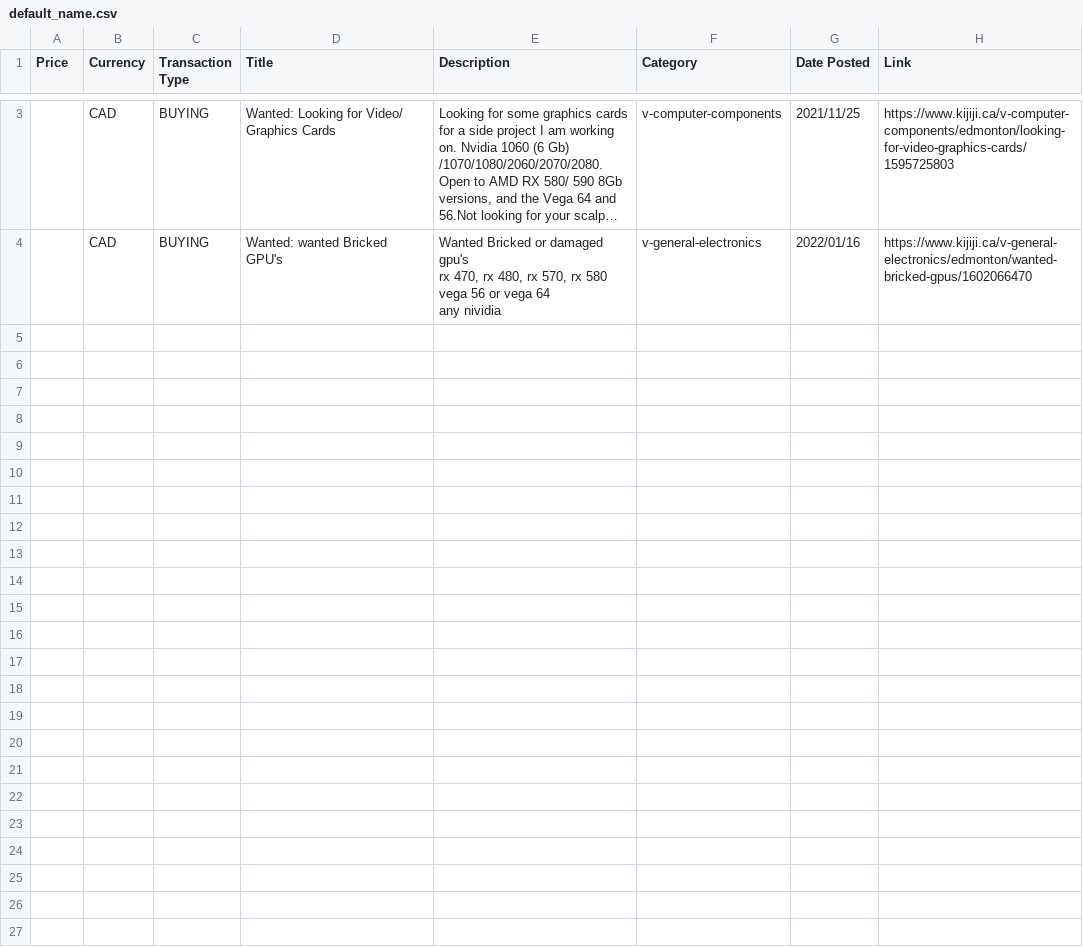
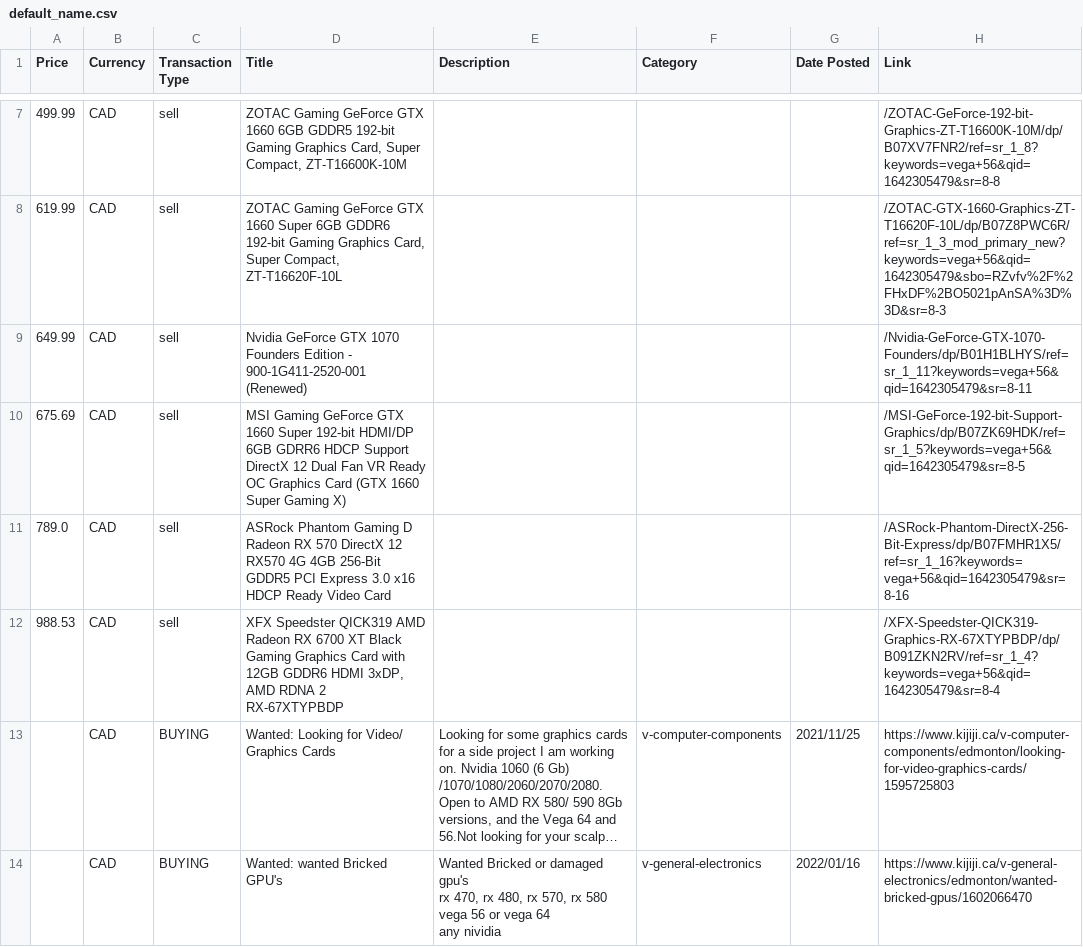
Before and after one commit to arongu321/Bach-to-the-Future, a CSV file: default_name.csv, drawn as a sheet; only a part is shown, gaps mark what is left out; long unchanged cells end in …; the diff covers the shown part only; the diff names each change by its address in the sheet, - before the commit and + after, or states it on an @@ line.

```diff
--- a/default_name.csv
+++ b/default_name.csv
+row 7: 499.99 | CAD | sell | ZOTAC Gaming GeForce GTX 1660 6GB GDDR5 192-bit Gaming Graphics Card, Super Compact, ZT-T16600K-10M |  |  |  | /ZOTAC-GeForce-192-bit-Graphics-ZT-T16600K-10M/dp/B07XV7FNR2/ref=sr_1_8?keywords=vega+56&qid=1642305479&sr=8-8
+row 8: 619.99 | CAD | sell | ZOTAC Gaming GeForce GTX 1660 Super 6GB GDDR6 192-bit Gaming Graphics Card, Super Compact, ZT-T16620F-10L |  |  |  | /ZOTAC-GTX-1660-Graphics-ZT-T16620F-10L/dp/B07Z8PWC6R/ref=sr_1_3_mod_primary_new?keywords=vega+56&qid=1642305479&sbo=RZvfv%2F%2FHxDF%2BO5021pAnSA%3D%3D&sr=8-3
+row 9: 649.99 | CAD | sell | Nvidia GeForce GTX 1070 Founders Edition - 900-1G411-2520-001 (Renewed) |  |  |  | /Nvidia-GeForce-GTX-1070-Founders/dp/B01H1BLHYS/ref=sr_1_11?keywords=vega+56&qid=1642305479&sr=8-11
+row 10: 675.69 | CAD | sell | MSI Gaming GeForce GTX 1660 Super 192-bit HDMI/DP 6GB GDRR6 HDCP Support DirectX 12 Dual Fan VR Ready OC Graphics Card (GTX 1660 Super Gaming X) |  |  |  | /MSI-GeForce-192-bit-Support-Graphics/dp/B07ZK69HDK/ref=sr_1_5?keywords=vega+56&qid=1642305479&sr=8-5
+row 11: 789.0 | CAD | sell | ASRock Phantom Gaming D Radeon RX 570 DirectX 12 RX570 4G 4GB 256-Bit GDDR5 PCI Express 3.0 x16 HDCP Ready Video Card |  |  |  | /ASRock-Phantom-DirectX-256-Bit-Express/dp/B07FMHR1X5/ref=sr_1_16?keywords=vega+56&qid=1642305479&sr=8-16
+row 12: 988.53 | CAD | sell | XFX Speedster QICK319 AMD Radeon RX 6700 XT Black Gaming Graphics Card with 12GB GDDR6 HDMI 3xDP, AMD RDNA 2 RX-67XTYPBDP |  |  |  | /XFX-Speedster-QICK319-Graphics-RX-67XTYPBDP/dp/B091ZKN2RV/ref=sr_1_4?keywords=vega+56&qid=1642305479&sr=8-4
```
Also changed, not shown: 4 added rows elsewhere in this file, 1 other file.
